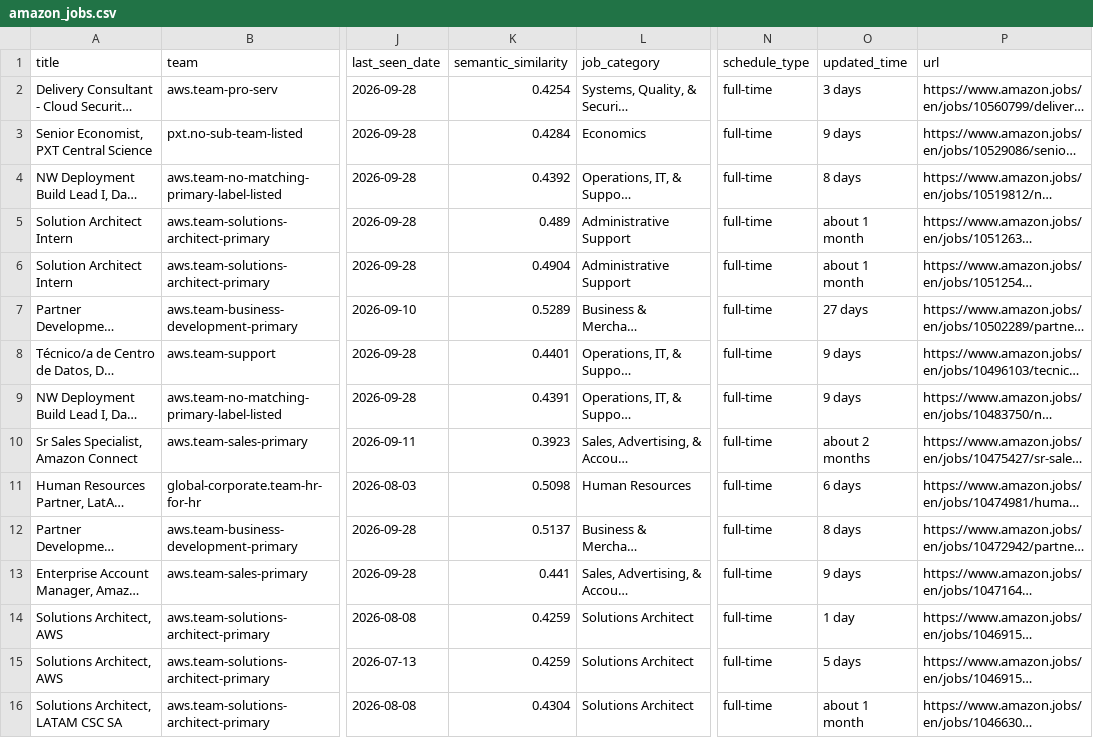
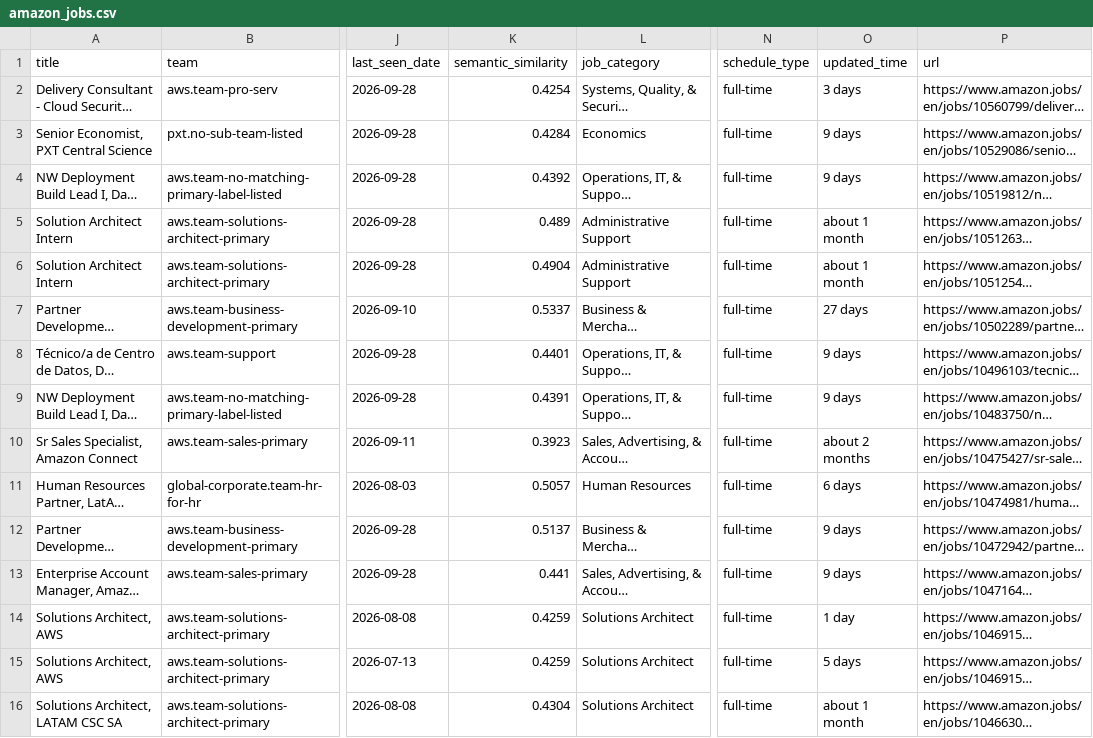
Before and after one commit to BarbaraPFloresRios/JobTrackerChile, a CSV file: data/raw/amazon_jobs.csv, drawn as a sheet; only a part is shown, gaps mark what is left out; long unchanged cells end in …; the diff covers the shown part only; the diff names each change by its address in the sheet, - before the commit and + after, or states it on an @@ line.

```diff
--- a/data/raw/amazon_jobs.csv
+++ b/data/raw/amazon_jobs.csv
-O4 (updated_time): 8 days
+O4 (updated_time): 9 days
-K7 (semantic_similarity): 0.5289
+K7 (semantic_similarity): 0.5337
-K11 (semantic_similarity): 0.5098
+K11 (semantic_similarity): 0.5057
-O12 (updated_time): 8 days
+O12 (updated_time): 9 days
```
Also changed, not shown: 10 edited cells elsewhere in this file, data/raw/casaideas_jobs.csv, data/raw/ccu_jobs.csv, 19 other files.
